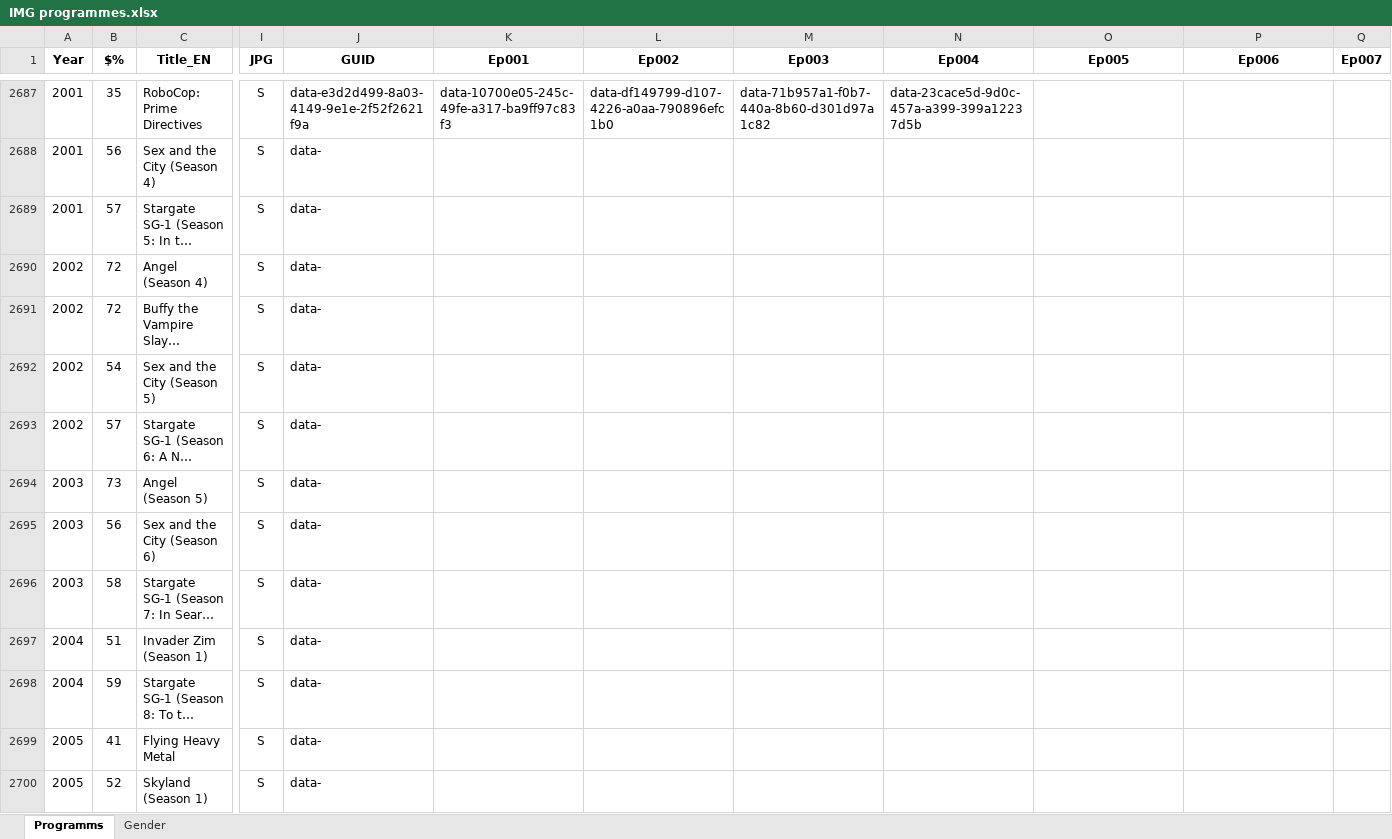
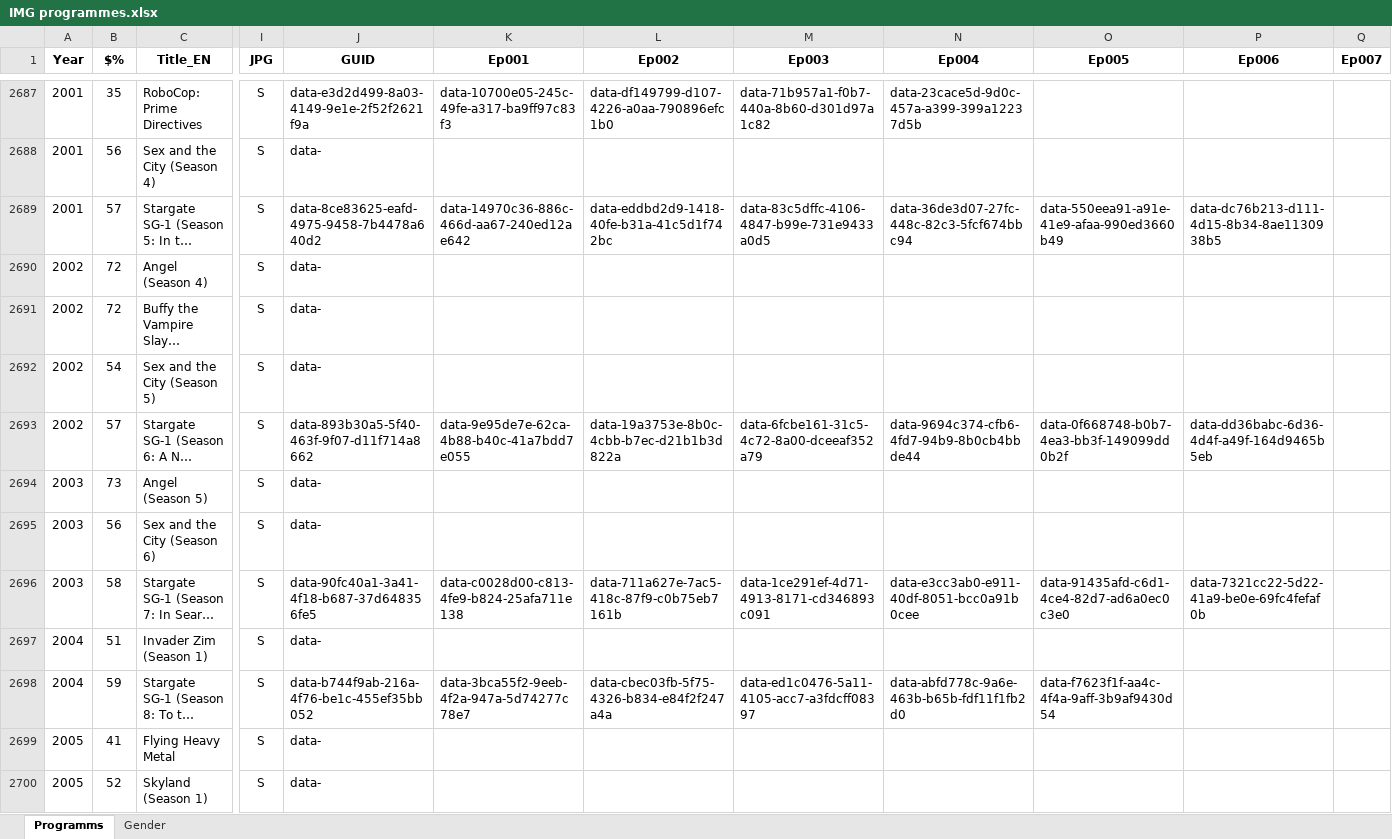
Before and after one commit to pauldim/MADTV, an Excel workbook: IMG programmes.xlsx, sheet Programms, drawn as a sheet; only a part is shown, gaps mark what is left out; long unchanged cells end in …; values as stored, in another font and other column widths than the file's, no borders; the diff covers the shown part only; the diff names each change by its address in the sheet, - before the commit and + after, or states it on an @@ line.

Commit message:
Update IMG programmes.xlsx

```diff
--- a/IMG programmes.xlsx (sheet Programms)
+++ b/IMG programmes.xlsx (sheet Programms)
-J2689 (GUID): data-
+J2689 (GUID): data-8ce83625-eafd-4975-9458-7b4478a640d2
-K2689 (Ep001): (empty)
+K2689 (Ep001): data-14970c36-886c-466d-aa67-240ed12ae642
-L2689 (Ep002): (empty)
+L2689 (Ep002): data-eddbd2d9-1418-40fe-b31a-41c5d1f742bc
-M2689 (Ep003): (empty)
+M2689 (Ep003): data-83c5dffc-4106-4847-b99e-731e9433a0d5
-N2689 (Ep004): (empty)
+N2689 (Ep004): data-36de3d07-27fc-448c-82c3-5fcf674bbc94
-O2689 (Ep005): (empty)
+O2689 (Ep005): data-550eea91-a91e-41e9-afaa-990ed3660b49
-P2689 (Ep006): (empty)
+P2689 (Ep006): data-dc76b213-d111-4d15-8b34-8ae1130938b5
-J2693 (GUID): data-
+J2693 (GUID): data-893b30a5-5f40-463f-9f07-d11f714a8662
-K2693 (Ep001): (empty)
+K2693 (Ep001): data-9e95de7e-62ca-4b88-b40c-41a7bdd7e055
-L2693 (Ep002): (empty)
+L2693 (Ep002): data-19a3753e-8b0c-4cbb-b7ec-d21b1b3d822a
-M2693 (Ep003): (empty)
+M2693 (Ep003): data-6fcbe161-31c5-4c72-8a00-dceeaf352a79
-N2693 (Ep004): (empty)
+N2693 (Ep004): data-9694c374-cfb6-4fd7-94b9-8b0cb4bbde44
-O2693 (Ep005): (empty)
+O2693 (Ep005): data-0f668748-b0b7-4ea3-bb3f-149099dd0b2f
-P2693 (Ep006): (empty)
+P2693 (Ep006): data-dd36babc-6d36-4d4f-a49f-164d9465b5eb
-J2696 (GUID): data-
+J2696 (GUID): data-90fc40a1-3a41-4f18-b687-37d648356fe5
-K2696 (Ep001): (empty)
+K2696 (Ep001): data-c0028d00-c813-4fe9-b824-25afa711e138
-L2696 (Ep002): (empty)
+L2696 (Ep002): data-711a627e-7ac5-418c-87f9-c0b75eb7161b
-M2696 (Ep003): (empty)
+M2696 (Ep003): data-1ce291ef-4d71-4913-8171-cd346893c091
-N2696 (Ep004): (empty)
+N2696 (Ep004): data-e3cc3ab0-e911-40df-8051-bcc0a91b0cee
-O2696 (Ep005): (empty)
+O2696 (Ep005): data-91435afd-c6d1-4ce4-82d7-ad6a0ec0c3e0
-P2696 (Ep006): (empty)
+P2696 (Ep006): data-7321cc22-5d22-41a9-be0e-69fc4fefaf0b
-J2698 (GUID): data-
+J2698 (GUID): data-b744f9ab-216a-4f76-be1c-455ef35bb052
-K2698 (Ep001): (empty)
+K2698 (Ep001): data-3bca55f2-9eeb-4f2a-947a-5d74277c78e7
-L2698 (Ep002): (empty)
+L2698 (Ep002): data-cbec03fb-5f75-4326-b834-e84f2f247a4a
-M2698 (Ep003): (empty)
+M2698 (Ep003): data-ed1c0476-5a11-4105-acc7-a3fdcff08397
-N2698 (Ep004): (empty)
+N2698 (Ep004): data-abfd778c-9a6e-463b-b65b-fdf11f1fb2d0
-O2698 (Ep005): (empty)
+O2698 (Ep005): data-f7623f1f-aa4c-4f4a-9aff-3b9af9430d54
```
Also changed, not shown: 102 edited cells elsewhere in this sheet.
